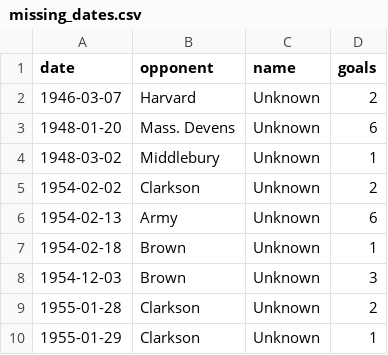
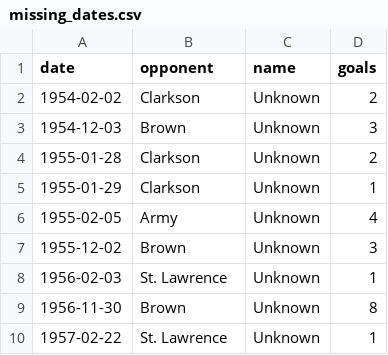
Before and after one commit to redsoxfan2194/buhockeystats, a CSV file: buhockeystatssite/recordbookdata/missing_dates.csv, drawn as a sheet; only a part is shown; the shorter side is filled out with more unchanged rows.

```diff
--- a/buhockeystatssite/recordbookdata/missing_dates.csv
+++ b/buhockeystatssite/recordbookdata/missing_dates.csv
@@ -1,8 +1,3 @@
 date,opponent,name,goals
-1946-03-07,Harvard,Unknown,2
-1948-01-20,Mass. Devens,Unknown,6
-1948-03-02,Middlebury,Unknown,1
 1954-02-02,Clarkson,Unknown,2
-1954-02-13,Army,Unknown,6
-1954-02-18,Brown,Unknown,1
 1954-12-03,Brown,Unknown,3
```
Also changed, not shown: 2 other files.
